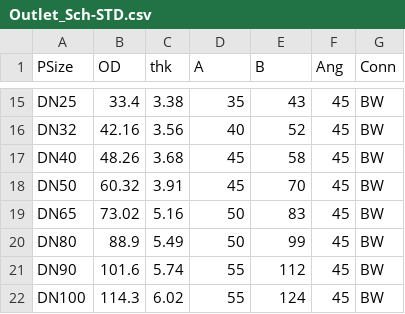
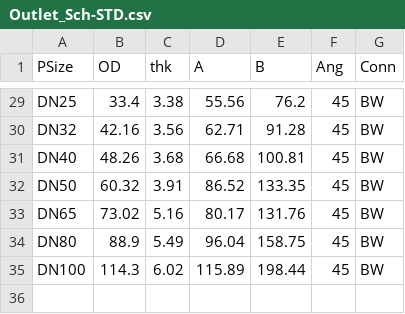
Before and after one commit to petermaginot/quetzal, a CSV file: tablez/Outlet_Sch-STD.csv, drawn as a sheet; only a part is shown, gaps mark what is left out; removed rows and columns are numbered as before the commit, all else as after; the diff covers the shown part only; the diff names each change by its address in the sheet, - before the commit and + after, or states it on an @@ line.

```diff
--- a/tablez/Outlet_Sch-STD.csv
+++ b/tablez/Outlet_Sch-STD.csv
-D29 (A): 35
+D29 (A): 55.56
-E29 (B): 43
+E29 (B): 76.2
-D30 (A): 40
+D30 (A): 62.71
-E30 (B): 52
+E30 (B): 91.28
-D31 (A): 45
+D31 (A): 66.68
-E31 (B): 58
+E31 (B): 100.81
-D32 (A): 45
+D32 (A): 86.52
-E32 (B): 70
+E32 (B): 133.35
-D33 (A): 50
+D33 (A): 80.17
-E33 (B): 83
+E33 (B): 131.76
-D34 (A): 50
+D34 (A): 96.04
-E34 (B): 99
+E34 (B): 158.75
-row 21: DN90 | 101.6 | 5.74 | 55 | 112 | 45 | BW
-D35 (A): 55
+D35 (A): 115.89
-E35 (B): 124
+E35 (B): 198.44
```
Also changed, not shown: 14 added rows and 26 edited cells elsewhere in this file, tablez/Outlet_3000lb.csv, 6 other files.
